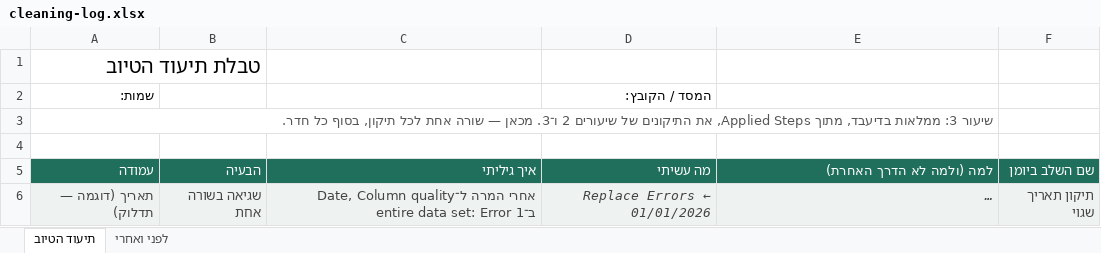
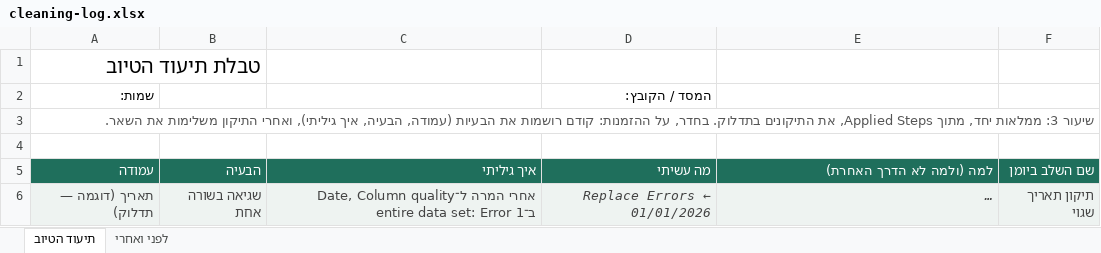
Before and after one commit to enavcorem/powerbi-lessons, an Excel workbook: files/cleaning-log.xlsx, sheet תיעוד הטיוב, drawn as a sheet; long unchanged cells end in …; values as stored, in another font and other column widths than the file's, no borders; the diff names each change by its address in the sheet, - before the commit and + after, or states it on an @@ line.

```diff
--- a/files/cleaning-log.xlsx (sheet תיעוד הטיוב)
+++ b/files/cleaning-log.xlsx (sheet תיעוד הטיוב)
-A3 (עמודה): …3: ממלאות בדיעבד, מתוך Applied Steps, את התיקונים של שיעורים 2 ו־3. מכאן — שורה אחת לכל תיקון, בסוף כל חדר.
+A3 (עמודה): …3: ממלאות יחד, מתוך Applied Steps, את התיקונים בתדלוק. בחדר, על ההזמנות: קודם רושמות את הבעיות (עמודה, הבעיה, איך גיליתי), ואחרי התיקון משלימות את השאר.
```
Also changed, not shown: sheet לפני ואחרי, 3 other files.
